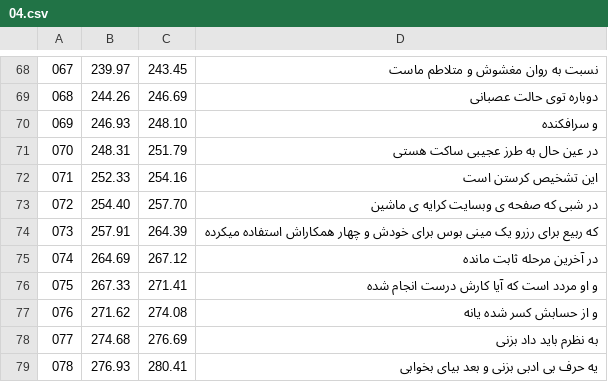
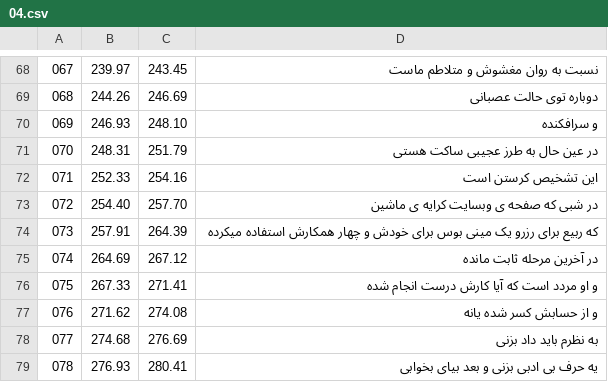
Before and after one commit to HKalbasi/tts-train-dataset, a CSV file: timed/04.csv, drawn as a sheet; only a part is shown, gaps mark what is left out.

```diff
--- a/timed/04.csv
+++ b/timed/04.csv
@@ -73,3 +73,3 @@
  072 |  254.40 |  257.70 | در شبی که صفحه ی وبسایت کرایه ی ماشین
- 073 |  257.91 |  264.39 | که ربیع برای رزرو یک مینی بوس برای خودش و چهار همکاراش استفاده میکرده
+ 073 |  257.91 |  264.39 | که ربیع برای رزرو یک مینی بوس برای خودش و چهار همکارش استفاده میکرده
  074 |  264.69 |  267.12 | در آخرین مرحله ثابت مانده
```
Also changed, not shown: 2 other files.
